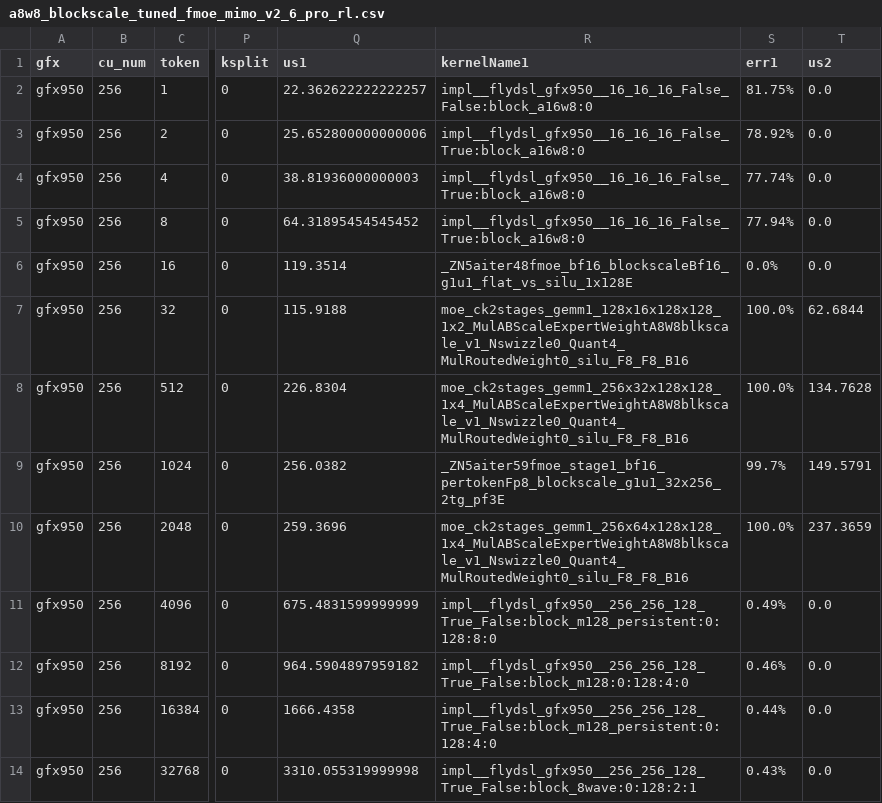
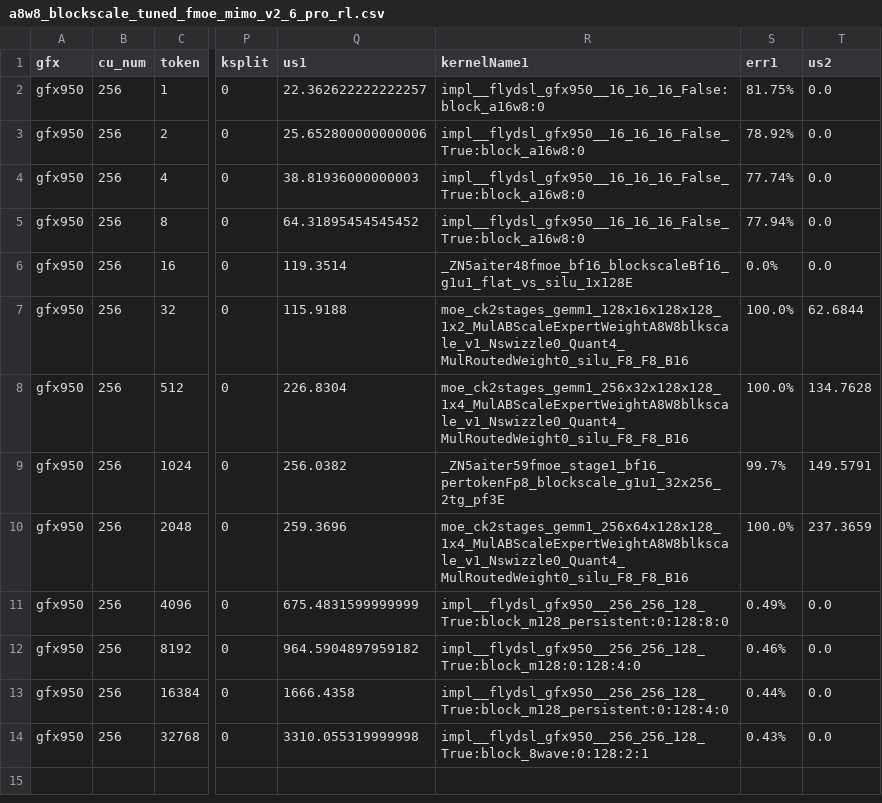
Before and after one commit to tingqli/aiter, a CSV file: aiter/configs/model_configs/a8w8_blockscale_tuned_fmoe_mimo_v2_6_pro_rl.csv, drawn as a sheet; only a part is shown, gaps mark what is left out; the diff names each change by its address in the sheet, - before the commit and + after, or states it on an @@ line.

```diff
--- a/aiter/configs/model_configs/a8w8_blockscale_tuned_fmoe_mimo_v2_6_pro_rl.csv
+++ b/aiter/configs/model_configs/a8w8_blockscale_tuned_fmoe_mimo_v2_6_pro_rl.csv
-R2 (kernelName1): impl__flydsl_gfx950__16_16_16_False_False:block_a16w8:0
+R2 (kernelName1): impl__flydsl_gfx950__16_16_16_False:block_a16w8:0
-R11 (kernelName1): impl__flydsl_gfx950__256_256_128_True_False:block_m128_persistent:0:128:8:0
+R11 (kernelName1): impl__flydsl_gfx950__256_256_128_True:block_m128_persistent:0:128:8:0
-R12 (kernelName1): impl__flydsl_gfx950__256_256_128_True_False:block_m128:0:128:4:0
+R12 (kernelName1): impl__flydsl_gfx950__256_256_128_True:block_m128:0:128:4:0
-R13 (kernelName1): impl__flydsl_gfx950__256_256_128_True_False:block_m128_persistent:0:128:4:0
+R13 (kernelName1): impl__flydsl_gfx950__256_256_128_True:block_m128_persistent:0:128:4:0
-R14 (kernelName1): impl__flydsl_gfx950__256_256_128_True_False:block_8wave:0:128:2:1
+R14 (kernelName1): impl__flydsl_gfx950__256_256_128_True:block_8wave:0:128:2:1
```
Also changed, not shown: aiter/configs/model_configs/a8w8_blockscale_tuned_fmoe_mimo_v2_6_flash_rl.csv, 20 other files.
